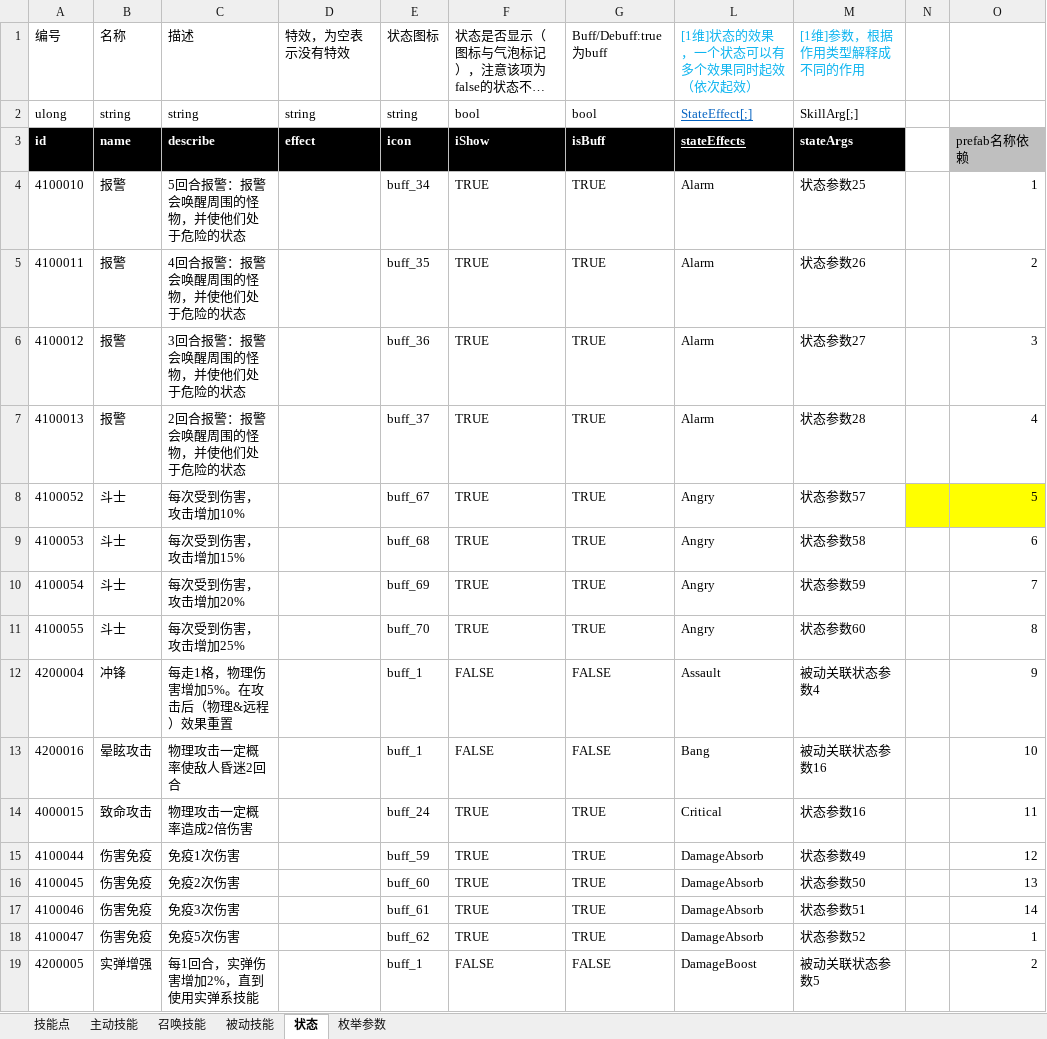
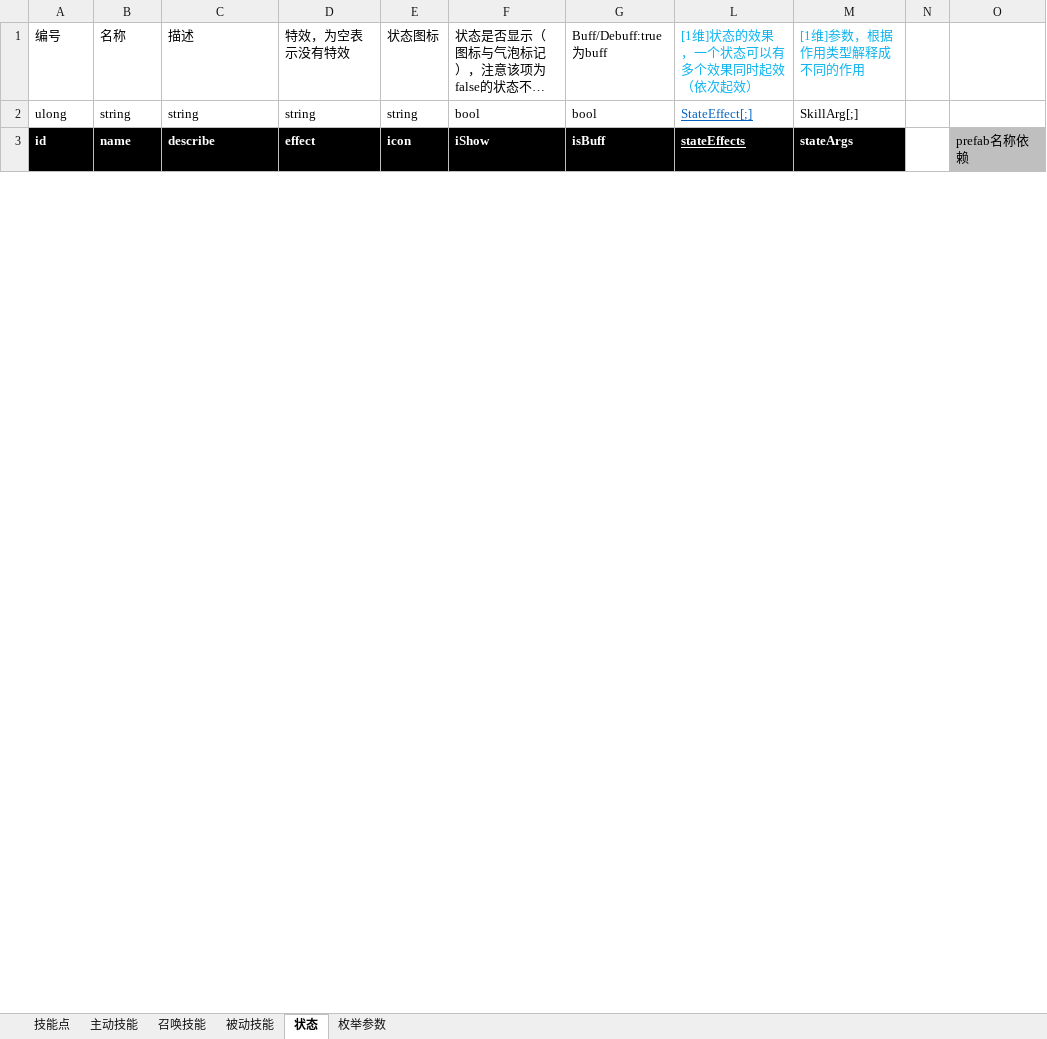
Before and after one commit to Canvastudio/Prometheus, an Excel workbook: Design/原始配置表/技能.xlsm, sheet 状态, drawn as a sheet; only a part is shown; long unchanged cells end in …; values as stored, in another font and other column widths than the file's, no borders; conditional formats and table styles not drawn; removed rows and columns are numbered as before the commit, all else as after; the diff covers the shown part only; the diff names each change by its address in the sheet, - before the commit and + after, or states it on an @@ line.

```diff
--- a/Design/原始配置表/技能.xlsm (sheet 状态)
+++ b/Design/原始配置表/技能.xlsm (sheet 状态)
-row 4: 4100010 | 报警 | 5回合报警：报警会唤醒周围的怪物，并使他们处于危险的状态 |  | buff_34 | TRUE | TRUE | Alarm | 状态参数25 |  | 1
-row 5: 4100011 | 报警 | 4回合报警：报警会唤醒周围的怪物，并使他们处于危险的状态 |  | buff_35 | TRUE | TRUE | Alarm | 状态参数26 |  | 2
-row 6: 4100012 | 报警 | 3回合报警：报警会唤醒周围的怪物，并使他们处于危险的状态 |  | buff_36 | TRUE | TRUE | Alarm | 状态参数27 |  | 3
-row 7: 4100013 | 报警 | 2回合报警：报警会唤醒周围的怪物，并使他们处于危险的状态 |  | buff_37 | TRUE | TRUE | Alarm | 状态参数28 |  | 4
-row 8: 4100052 | 斗士 | 每次受到伤害，攻击增加10% |  | buff_67 | TRUE | TRUE | Angry | 状态参数57 |  | 5
-row 9: 4100053 | 斗士 | 每次受到伤害，攻击增加15% |  | buff_68 | TRUE | TRUE | Angry | 状态参数58 |  | 6
-row 10: 4100054 | 斗士 | 每次受到伤害，攻击增加20% |  | buff_69 | TRUE | TRUE | Angry | 状态参数59 |  | 7
-row 11: 4100055 | 斗士 | 每次受到伤害，攻击增加25% |  | buff_70 | TRUE | TRUE | Angry | 状态参数60 |  | 8
-row 12: 4200004 | 冲锋 | 每走1格，物理伤害增加5%。在攻击后（物理&远程）效果重置 |  | buff_1 | FALSE | FALSE | Assault | 被动关联状态参数4 |  | 9
-row 13: 4200016 | 晕眩攻击 | 物理攻击一定概率使敌人昏迷2回合 |  | buff_1 | FALSE | FALSE | Bang | 被动关联状态参数16 |  | 10
-row 14: 4000015 | 致命攻击 | 物理攻击一定概率造成2倍伤害 |  | buff_24 | TRUE | TRUE | Critical | 状态参数16 |  | 11
-row 15: 4100044 | 伤害免疫 | 免疫1次伤害 |  | buff_59 | TRUE | TRUE | DamageAbsorb | 状态参数49 |  | 12
-row 16: 4100045 | 伤害免疫 | 免疫2次伤害 |  | buff_60 | TRUE | TRUE | DamageAbsorb | 状态参数50 |  | 13
-row 17: 4100046 | 伤害免疫 | 免疫3次伤害 |  | buff_61 | TRUE | TRUE | DamageAbsorb | 状态参数51 |  | 14
-row 18: 4100047 | 伤害免疫 | 免疫5次伤害 |  | buff_62 | TRUE | TRUE | DamageAbsorb | 状态参数52 |  | 1
-row 19: 4200005 | 实弹增强 | 每1回合，实弹伤害增加2%，直到使用实弹系技能 |  | buff_1 | FALSE | FALSE | DamageBoost | 被动关联状态参数5 |  | 2
```
Also changed, not shown: 54 added rows, 37 removed rows, 5 moved rows and 26 edited cells elsewhere in this sheet, sheet 枚举参数, sheet 主动技能, Design/原始配置表/自定义参数.xlsm, 4 other files.
